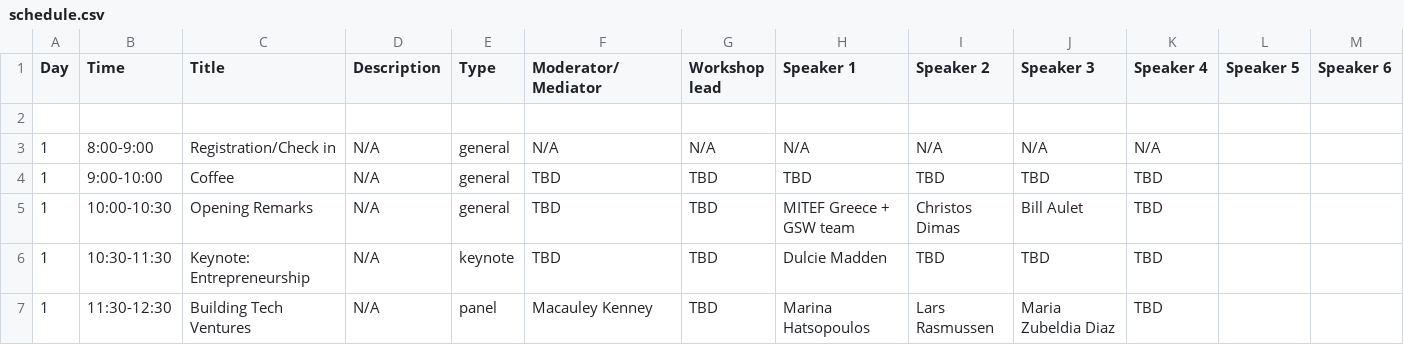
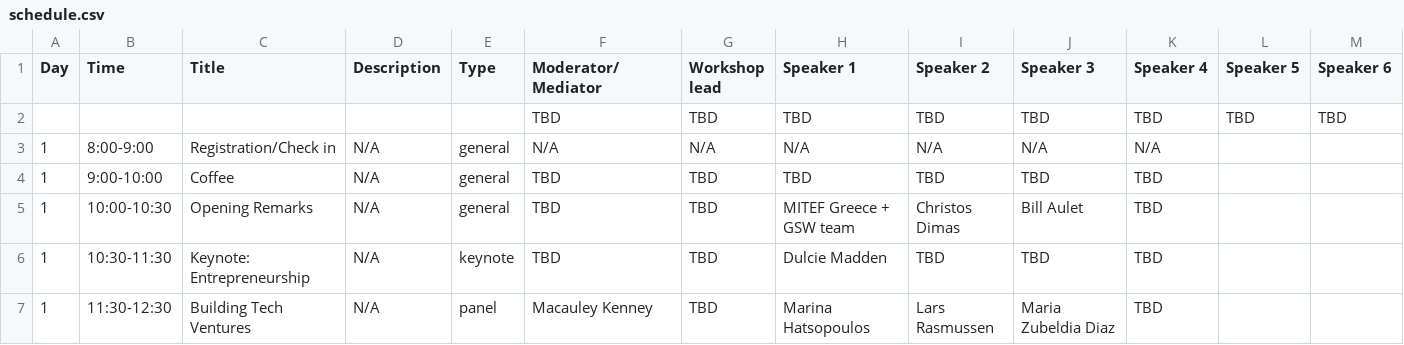
Before and after one commit to farhankhd/gsw-2023, a CSV file: data/schedule.csv, drawn as a sheet; only a part is shown; the diff names each change by its address in the sheet, - before the commit and + after, or states it on an @@ line.

Commit message:
Add files via upload

```diff
--- a/data/schedule.csv
+++ b/data/schedule.csv
-row 2: (empty)
+row 2:  |  |  |  |  | TBD | TBD | TBD | TBD | TBD | TBD | TBD | TBD
```
